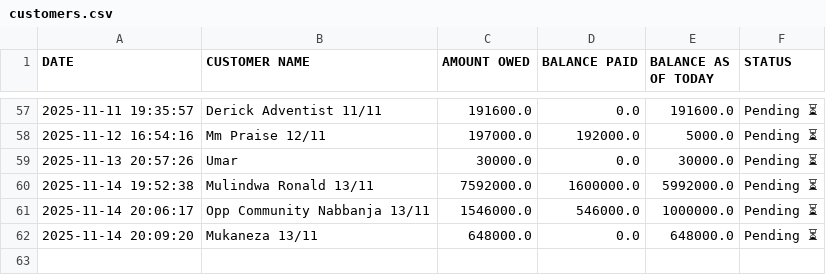
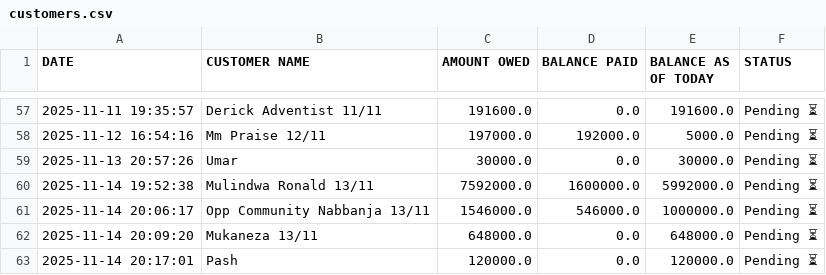
Before and after one commit to peter4652k/debttracker, a CSV file: data/customers.csv, drawn as a sheet; only a part is shown, gaps mark what is left out; the diff names each change by its address in the sheet, - before the commit and + after, or states it on an @@ line.

Commit message:
Update customers.csv from Streamlit app

```diff
--- a/data/customers.csv
+++ b/data/customers.csv
+row 63: 2025-11-14 20:17:01 | Pash | 120000.0 | 0.0 | 120000.0 | Pending ⏳
```
